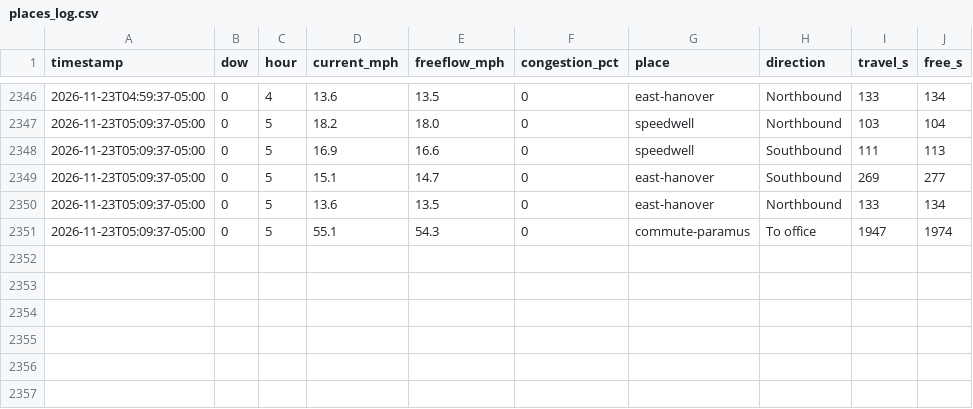
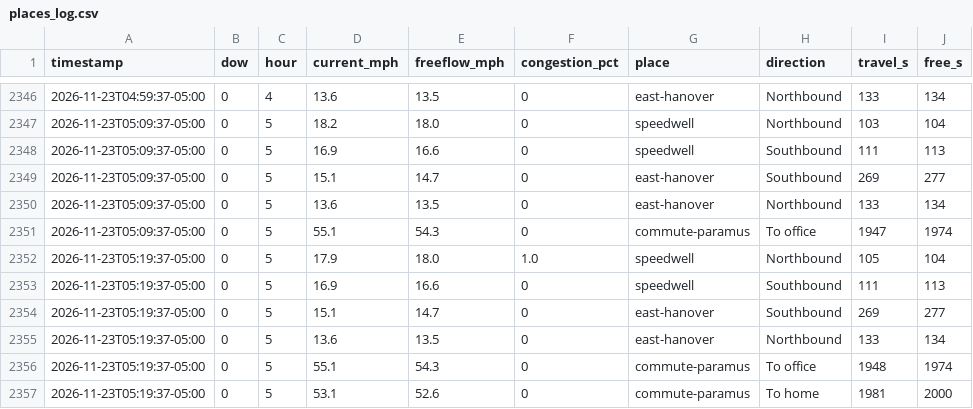
Before and after one commit to kbruett/home-traffic, a CSV file: data/places_log.csv, drawn as a sheet; only a part is shown, gaps mark what is left out; the diff names each change by its address in the sheet, - before the commit and + after, or states it on an @@ line.

```diff
--- a/data/places_log.csv
+++ b/data/places_log.csv
+row 2352: 2026-11-23T05:19:37-05:00 | 0 | 5 | 17.9 | 18.0 | 1.0 | speedwell | Northbound | 105 | 104
+row 2353: 2026-11-23T05:19:37-05:00 | 0 | 5 | 16.9 | 16.6 | 0 | speedwell | Southbound | 111 | 113
+row 2354: 2026-11-23T05:19:37-05:00 | 0 | 5 | 15.1 | 14.7 | 0 | east-hanover | Southbound | 269 | 277
+row 2355: 2026-11-23T05:19:37-05:00 | 0 | 5 | 13.6 | 13.5 | 0 | east-hanover | Northbound | 133 | 134
+row 2356: 2026-11-23T05:19:37-05:00 | 0 | 5 | 55.1 | 54.3 | 0 | commute-paramus | To office | 1948 | 1974
+row 2357: 2026-11-23T05:19:37-05:00 | 0 | 5 | 53.1 | 52.6 | 0 | commute-paramus | To home | 1981 | 2000
```
Also changed, not shown: data/traffic_log.csv.
